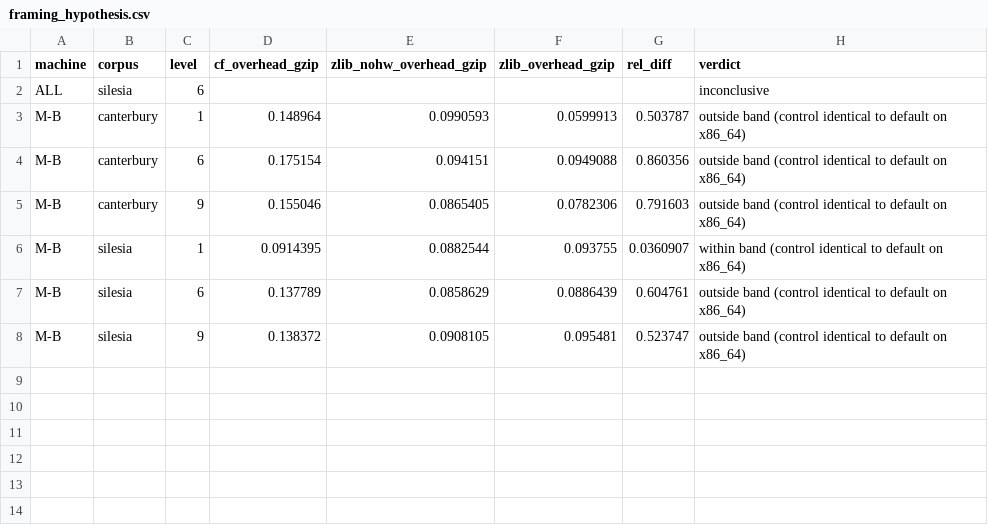
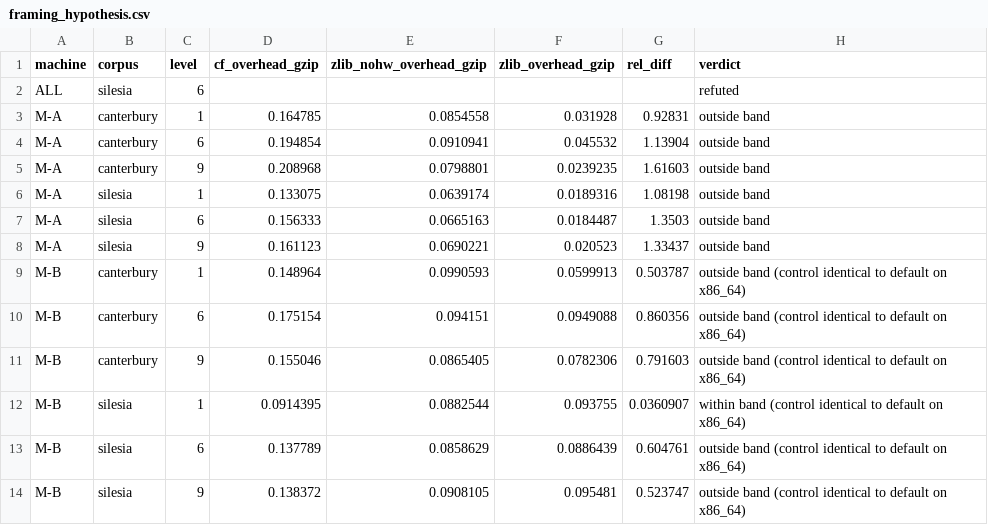
Before and after one commit to ericmann/cleanflate-bench, a CSV file: results/framing_hypothesis.csv, drawn as a sheet.

```diff
--- a/results/framing_hypothesis.csv
+++ b/results/framing_hypothesis.csv
@@ -1,3 +1,9 @@
 machine,corpus,level,cf_overhead_gzip,zlib_nohw_overhead_gzip,zlib_overhead_gzip,rel_diff,verdict
-ALL,silesia,6,,,,,inconclusive
+ALL,silesia,6,,,,,refuted
+M-A,canterbury,1,0.164785,0.0854558,0.031928,0.92831,outside band
+M-A,canterbury,6,0.194854,0.0910941,0.045532,1.13904,outside band
+M-A,canterbury,9,0.208968,0.0798801,0.0239235,1.61603,outside band
+M-A,silesia,1,0.133075,0.0639174,0.0189316,1.08198,outside band
+M-A,silesia,6,0.156333,0.0665163,0.0184487,1.3503,outside band
+M-A,silesia,9,0.161123,0.0690221,0.020523,1.33437,outside band
 M-B,canterbury,1,0.148964,0.0990593,0.0599913,0.503787,outside band (control identical to default on x86_64)
```
Also changed, not shown: results/checksums.csv, results/content_hypotheses.csv, 55 other files.
